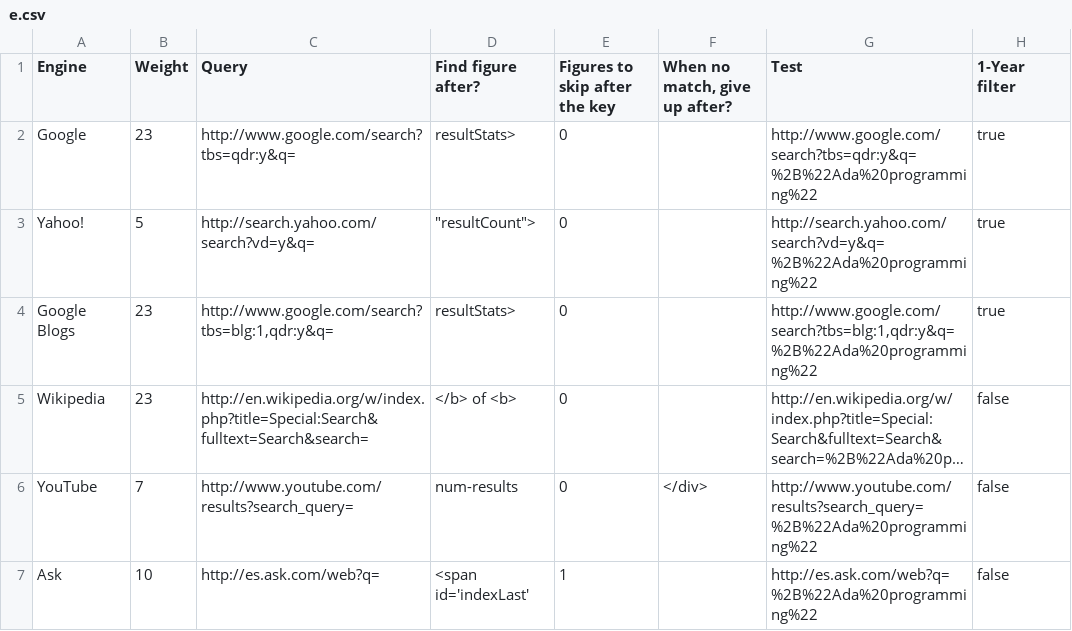
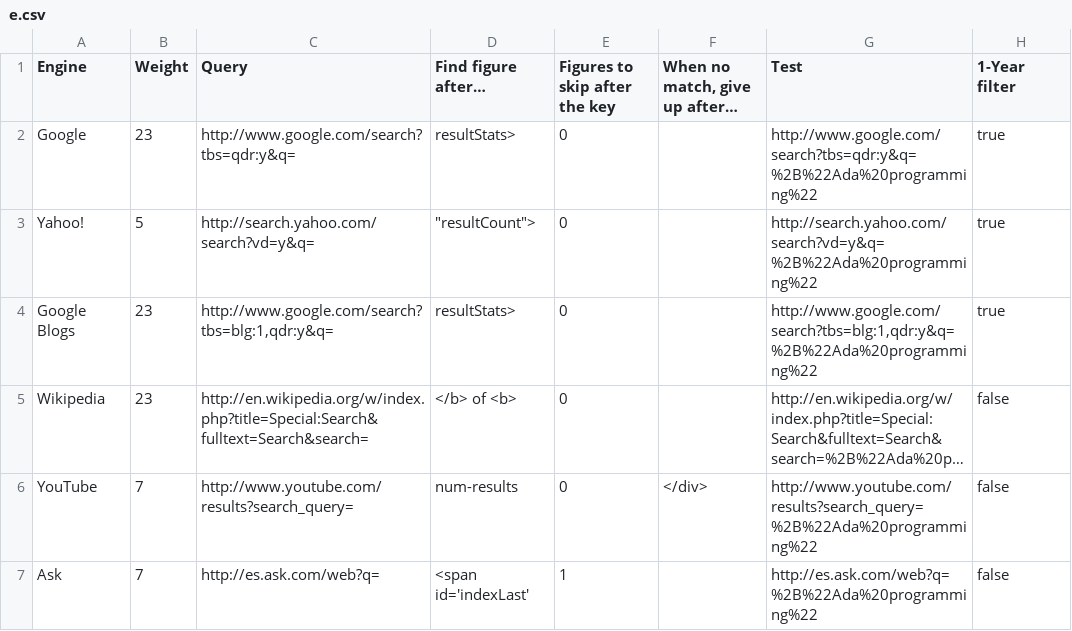
Before and after one commit to zertovitch/lang-index, a CSV file: e.csv, drawn as a sheet; long unchanged cells end in …; the diff names each change by its address in the sheet, - before the commit and + after, or states it on an @@ line.

```diff
--- a/e.csv
+++ b/e.csv
-D1: Find figure after?
+D1: Find figure after…
-F1: When no match, give up after?
+F1: When no match, give up after…
-B7 (Weight): 10
+B7 (Weight): 7
```
Also changed, not shown: 4 other files.
